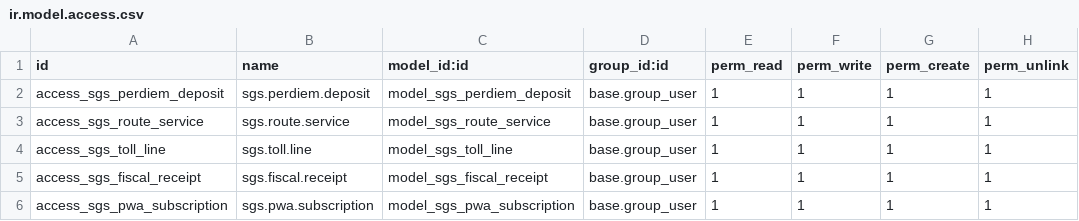
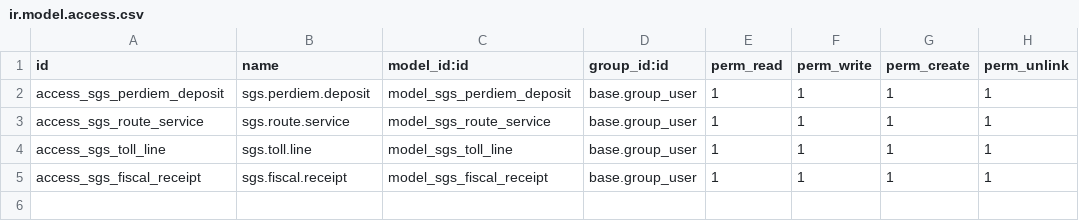
Before and after one commit to brameodoo/odooexa, a CSV file: sgs_custody_perdiem/security/ir.model.access.csv, drawn as a sheet.

Commit message:
Update ir.model.access.csv

```diff
--- a/sgs_custody_perdiem/security/ir.model.access.csv
+++ b/sgs_custody_perdiem/security/ir.model.access.csv
@@ -5,2 +5 @@ access_sgs_toll_line,sgs.toll.line,model_sgs_toll_line,base.group_user,1,1,1,1
 access_sgs_fiscal_receipt,sgs.fiscal.receipt,model_sgs_fiscal_receipt,base.group_user,1,1,1,1
-access_sgs_pwa_subscription,sgs.pwa.subscription,model_sgs_pwa_subscription,base.group_user,1,1,1,1
```
